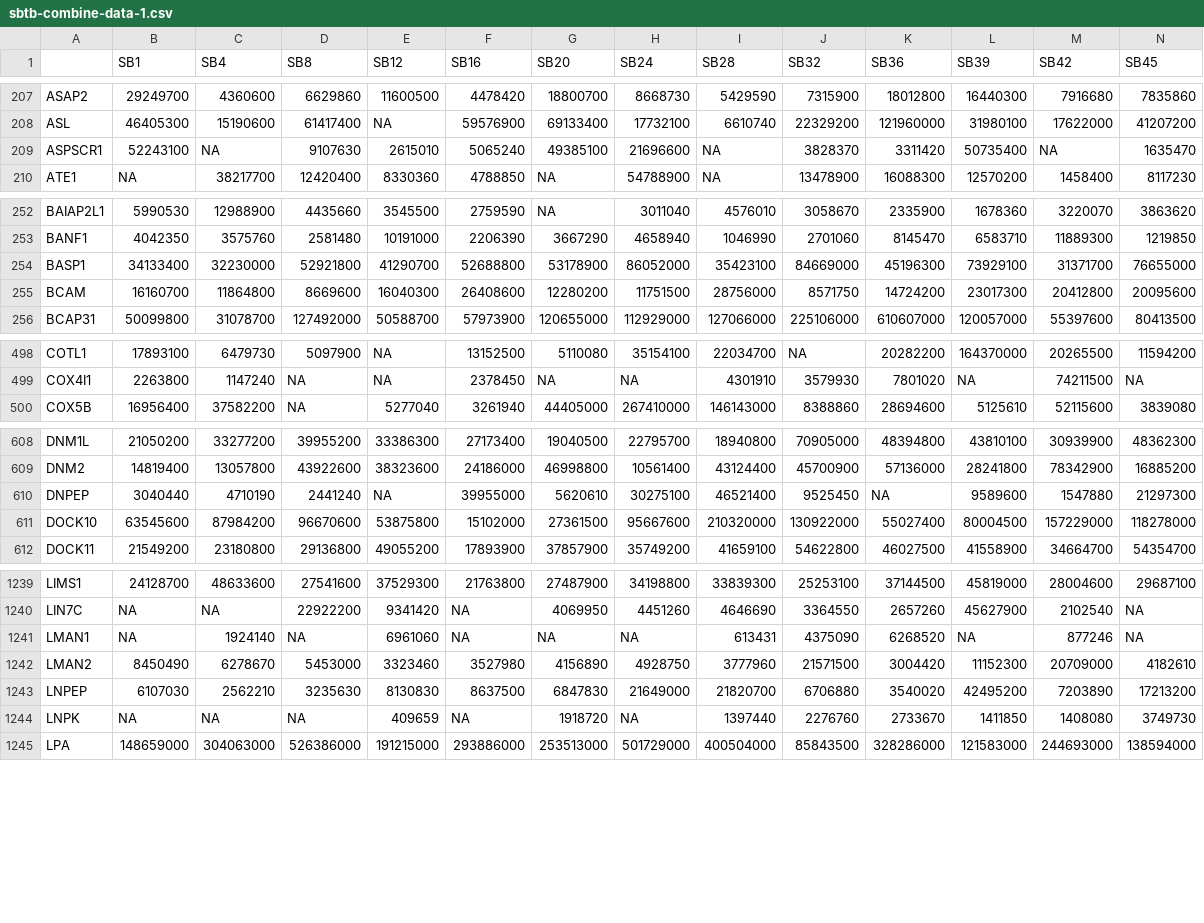
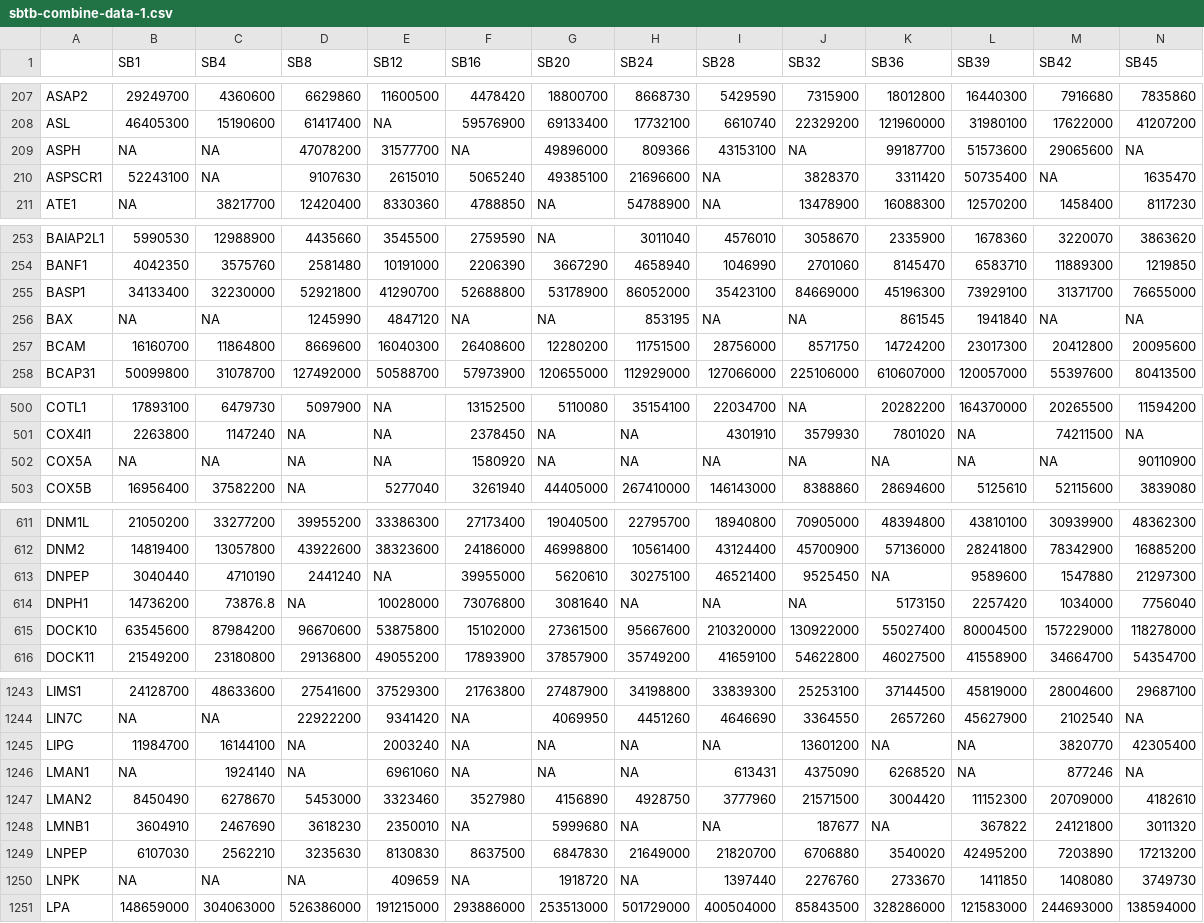
Before and after one commit to thuang-dkhz97/GBM-MET, a CSV file: src/process-2.6/combine-data-1/sbtb-combine-data-1.csv, drawn as a sheet; only a part is shown, gaps mark what is left out; rows hold the shown columns only; the diff covers the shown part only; the diff names each change by its address in the sheet, - before the commit and + after, or states it on an @@ line.

```diff
--- a/src/process-2.6/combine-data-1/sbtb-combine-data-1.csv
+++ b/src/process-2.6/combine-data-1/sbtb-combine-data-1.csv
+row 209: ASPH | NA | NA | 47078200 | 31577700 | NA | 49896000 | 809366 | 43153100 | NA | 99187700 | 51573600 | 29065600 | NA
+row 256: BAX | NA | NA | 1245990 | 4847120 | NA | NA | 853195 | NA | NA | 861545 | 1941840 | NA | NA
+row 502: COX5A | NA | NA | NA | NA | 1580920 | NA | NA | NA | NA | NA | NA | NA | 90110900
+row 614: DNPH1 | 14736200 | 73876.8 | NA | 10028000 | 73076800 | 3081640 | NA | NA | NA | 5173150 | 2257420 | 1034000 | 7756040
+row 1245: LIPG | 11984700 | 16144100 | NA | 2003240 | NA | NA | NA | NA | 13601200 | NA | NA | 3820770 | 42305400
+row 1248: LMNB1 | 3604910 | 2467690 | 3618230 | 2350010 | NA | 5999680 | NA | NA | 187677 | NA | 367822 | 24121800 | 3011320
```
Also changed, not shown: 4 added rows elsewhere in this file, 11 other files.
